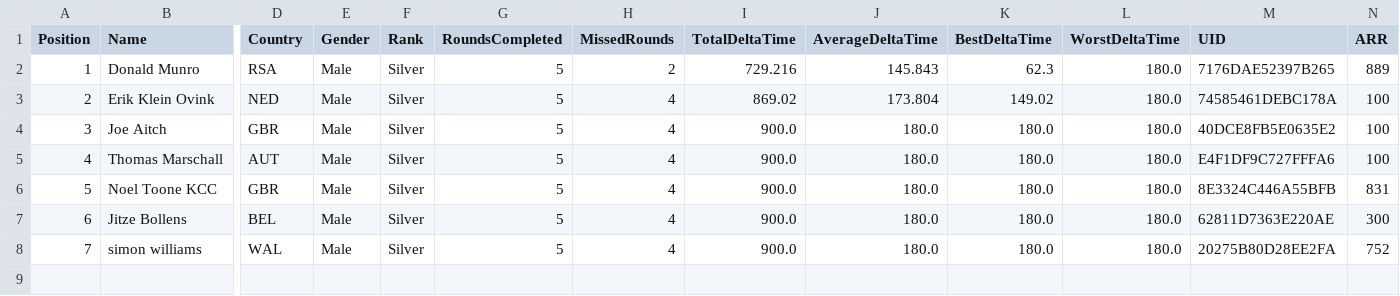
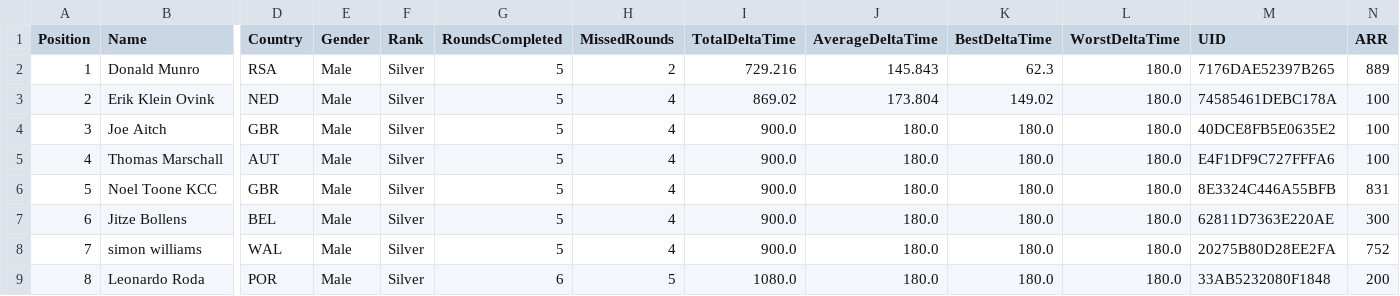
Before and after one commit to gloscherrybomb/ChaosRacing, a CSV file: GC_Silver.csv, drawn as a sheet; only a part is shown, gaps mark what is left out; rows hold the shown columns only; the diff names each change by its address in the sheet, - before the commit and + after, or states it on an @@ line.

Commit message:
Add files via upload

```diff
--- a/GC_Silver.csv
+++ b/GC_Silver.csv
+row 9: 8 | Leonardo Roda | POR | Male | Silver | 6 | 5 | 1080.0 | 180.0 | 180.0 | 180.0 | 33AB5232080F1848 | 200
```
